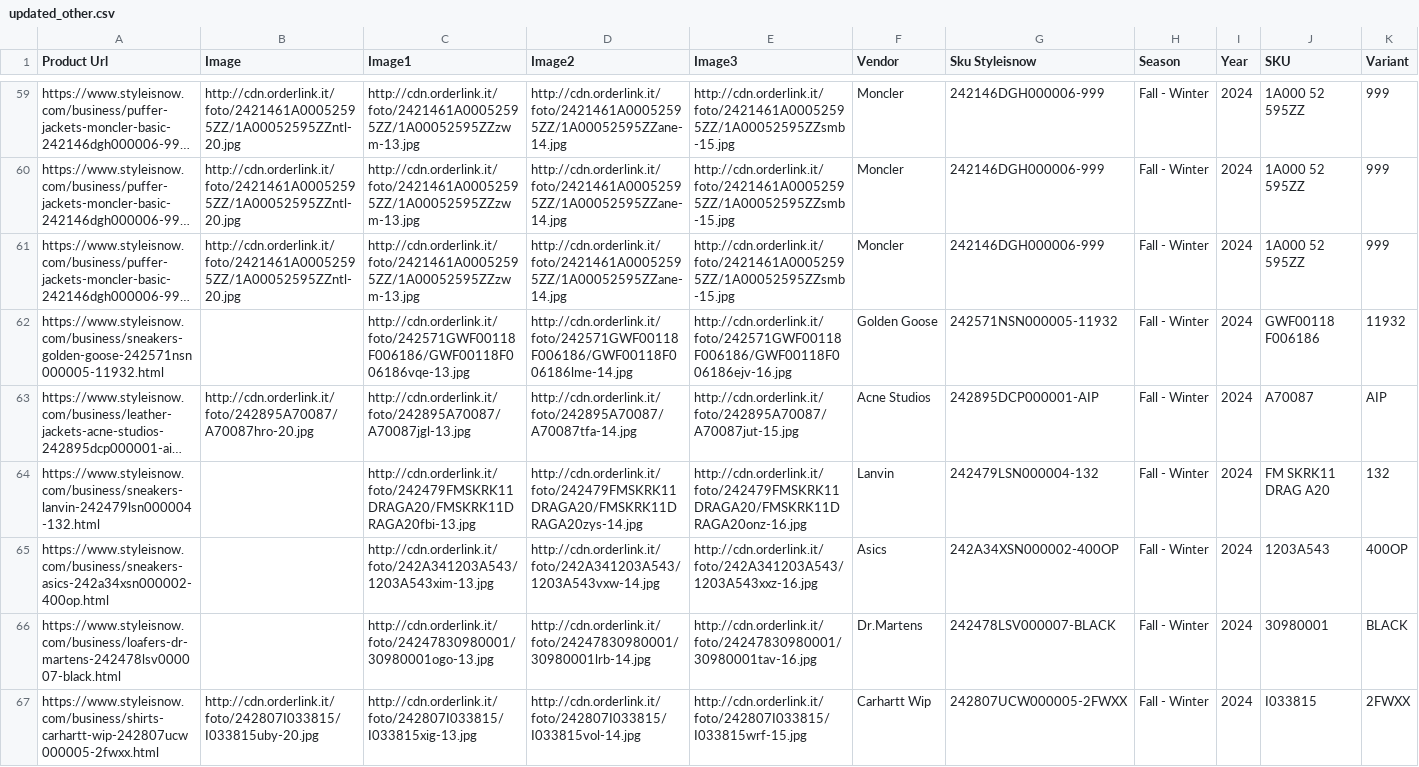
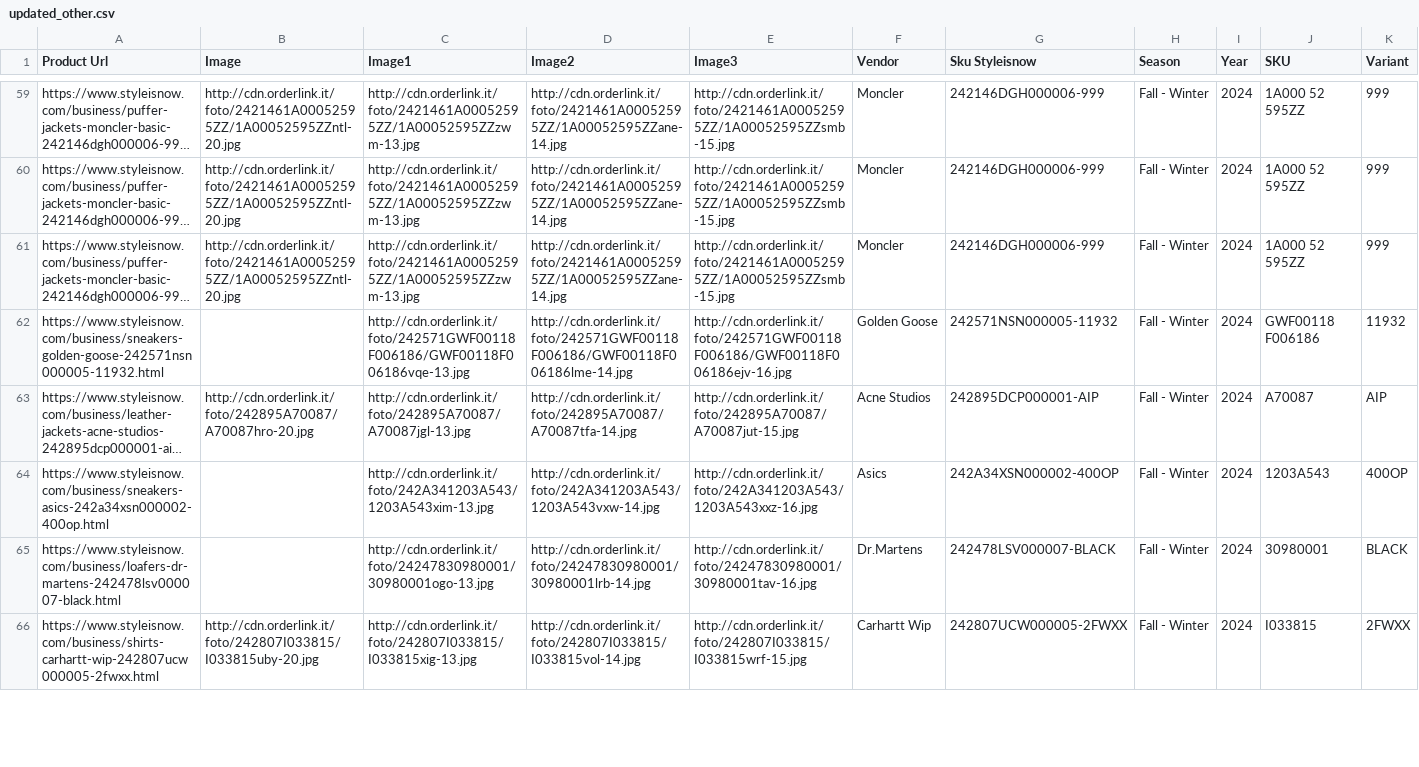
Before and after one commit to dissagaliyeva/shopify_ikonic_update, a CSV file: updated_other.csv, drawn as a sheet; only a part is shown, gaps mark what is left out; long unchanged cells end in …; removed rows and columns are numbered as before the commit, all else as after; rows hold the shown columns only; the diff covers the shown part only; the diff names each change by its address in the sheet, - before the commit and + after, or states it on an @@ line.

```diff
--- a/updated_other.csv
+++ b/updated_other.csv
-row 64: https://www.styleisnow.com/business/sneakers-lanvin-242479lsn000004-132.html |  | http://cdn.orderlink.it/foto/242479FMSKRK11DRAGA20/FMSKRK11DRAGA20fbi-13.jpg | http://cdn.orderlink.it/foto/242479FMSKRK11DRAGA20/FMSKRK11DRAGA20zys-14.jpg | http://cdn.orderlink.it/foto/242479FMSKRK11DRAGA20/FMSKRK11DRAGA20onz-16.jpg | Lanvin | 242479LSN000004-132 | Fall - Winter | 2024 | FM SKRK11 DRAG A20 | 132
```
Also changed, not shown: 5 added rows and 1 removed row elsewhere in this file, updated_bags.csv.
